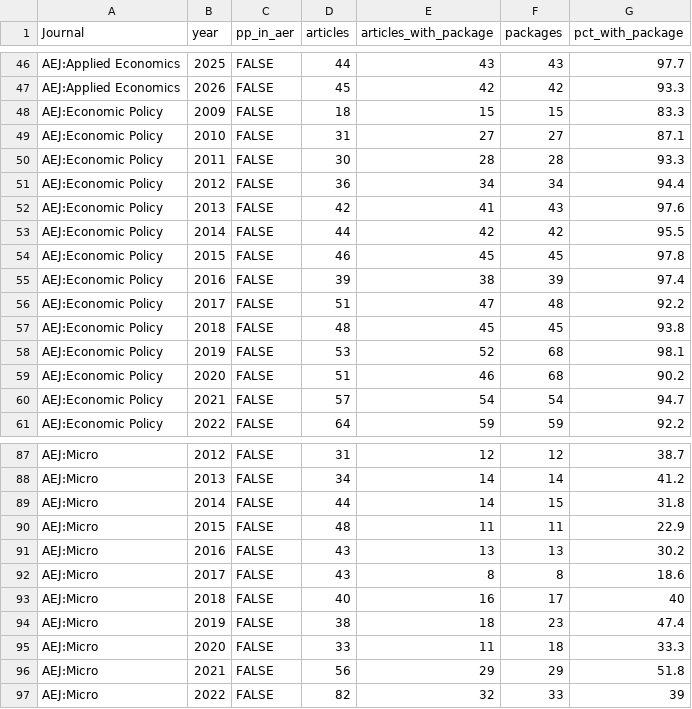
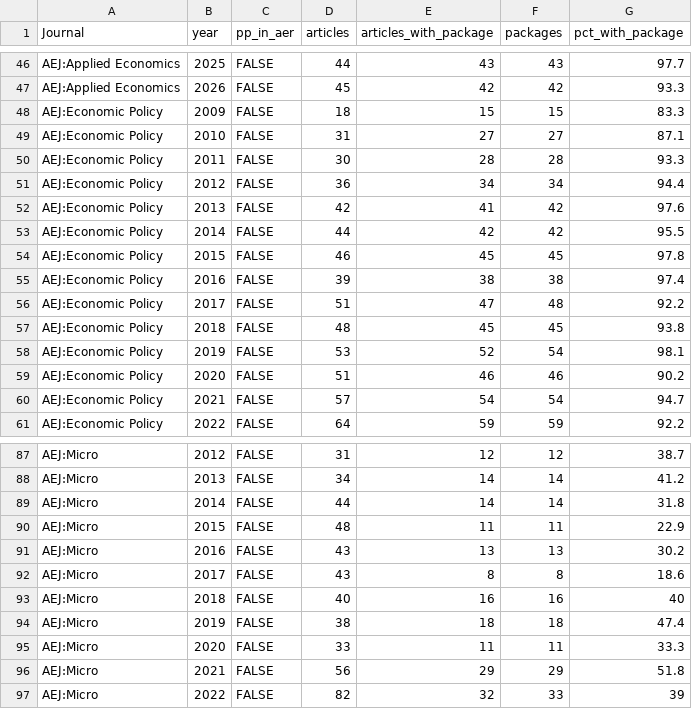
Before and after one commit to AEADataEditor/packages-over-time, a CSV file: outputs/packages_by_journal_year_pp.csv, drawn as a sheet; only a part is shown, gaps mark what is left out; the diff covers the shown part only.

```diff
--- a/outputs/packages_by_journal_year_pp.csv
+++ b/outputs/packages_by_journal_year_pp.csv
@@ -51,10 +51,10 @@ AEJ:Economic Policy,2011,FALSE,30,28,28,93.3
 AEJ:Economic Policy,2012,FALSE,36,34,34,94.4
-AEJ:Economic Policy,2013,FALSE,42,41,43,97.6
+AEJ:Economic Policy,2013,FALSE,42,41,42,97.6
 AEJ:Economic Policy,2014,FALSE,44,42,42,95.5
 AEJ:Economic Policy,2015,FALSE,46,45,45,97.8
-AEJ:Economic Policy,2016,FALSE,39,38,39,97.4
+AEJ:Economic Policy,2016,FALSE,39,38,38,97.4
 AEJ:Economic Policy,2017,FALSE,51,47,48,92.2
 AEJ:Economic Policy,2018,FALSE,48,45,45,93.8
-AEJ:Economic Policy,2019,FALSE,53,52,68,98.1
-AEJ:Economic Policy,2020,FALSE,51,46,68,90.2
+AEJ:Economic Policy,2019,FALSE,53,52,54,98.1
+AEJ:Economic Policy,2020,FALSE,51,46,46,90.2
 AEJ:Economic Policy,2021,FALSE,57,54,54,94.7
@@ -88,3 +88,3 @@ AEJ:Micro,2012,FALSE,31,12,12,38.7
 AEJ:Micro,2013,FALSE,34,14,14,41.2
-AEJ:Micro,2014,FALSE,44,14,15,31.8
+AEJ:Micro,2014,FALSE,44,14,14,31.8
 AEJ:Micro,2015,FALSE,48,11,11,22.9
@@ -92,5 +92,5 @@ AEJ:Micro,2016,FALSE,43,13,13,30.2
 AEJ:Micro,2017,FALSE,43,8,8,18.6
-AEJ:Micro,2018,FALSE,40,16,17,40
-AEJ:Micro,2019,FALSE,38,18,23,47.4
-AEJ:Micro,2020,FALSE,33,11,18,33.3
+AEJ:Micro,2018,FALSE,40,16,16,40
+AEJ:Micro,2019,FALSE,38,18,18,47.4
+AEJ:Micro,2020,FALSE,33,11,11,33.3
 AEJ:Micro,2021,FALSE,56,29,29,51.8
```
Also changed, not shown: 36 edited cells elsewhere in this file, outputs/packages_by_journal_year.csv, outputs/packages_by_year.csv, 45 other files.
